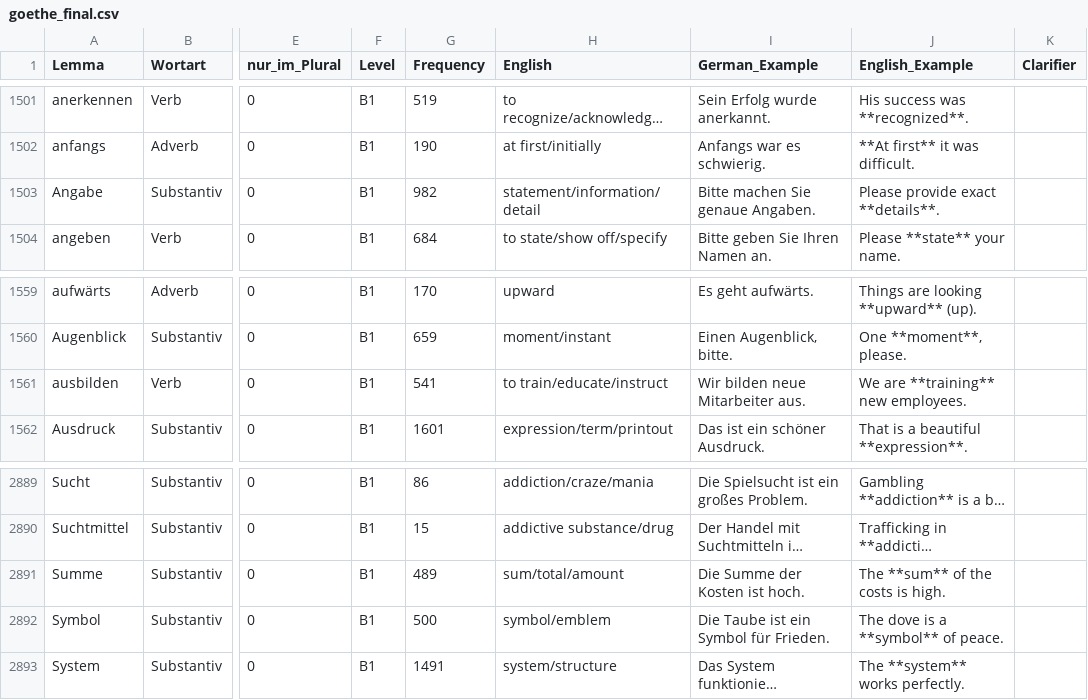
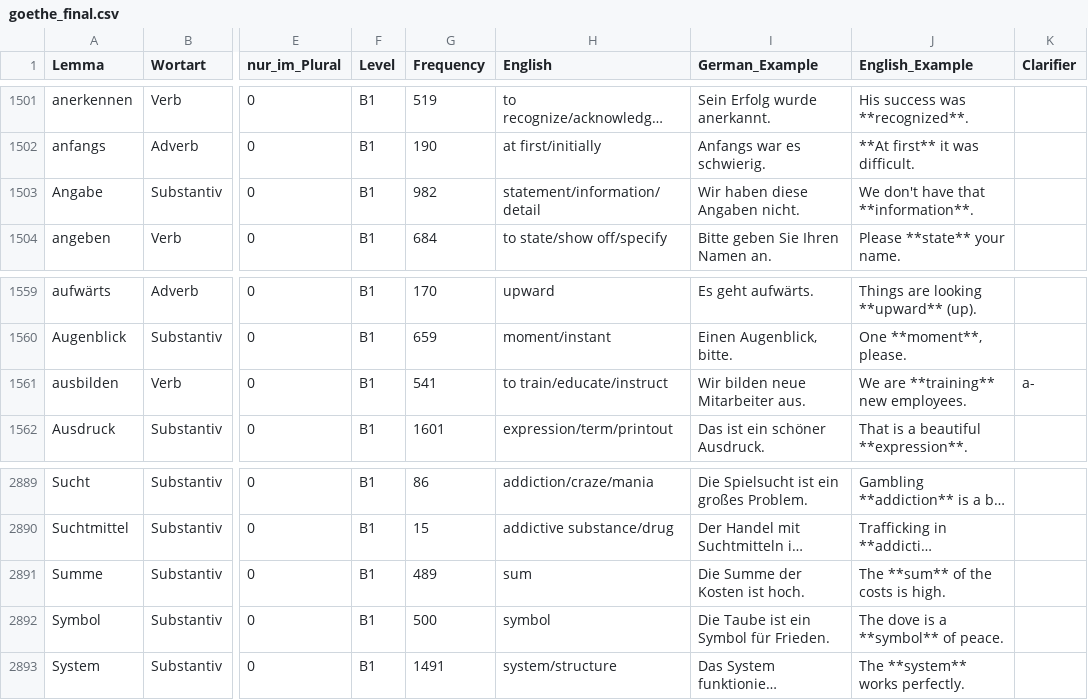
Before and after one commit to hieuristic/flashrecall, a CSV file: goethe_final.csv, drawn as a sheet; only a part is shown, gaps mark what is left out; long unchanged cells end in …; the diff names each change by its address in the sheet, - before the commit and + after, or states it on an @@ line.

```diff
--- a/goethe_final.csv
+++ b/goethe_final.csv
-I1503 (German_Example): Bitte machen Sie genaue Angaben.
+I1503 (German_Example): Wir haben diese Angaben nicht.
-J1503 (English_Example): Please provide exact **details**.
+J1503 (English_Example): We don't have that **information**.
-K1561 (Clarifier): (empty)
+K1561 (Clarifier): a-
-H2891 (English): sum/total/amount
+H2891 (English): sum
-H2892 (English): symbol/emblem
+H2892 (English): symbol
```
Also changed, not shown: 1 other file.
